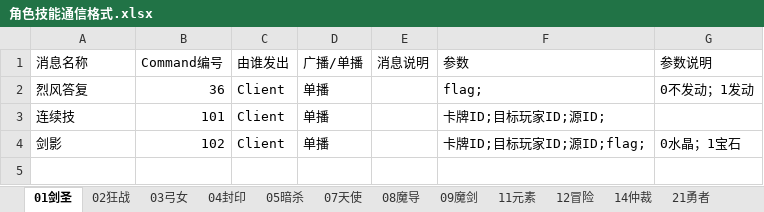
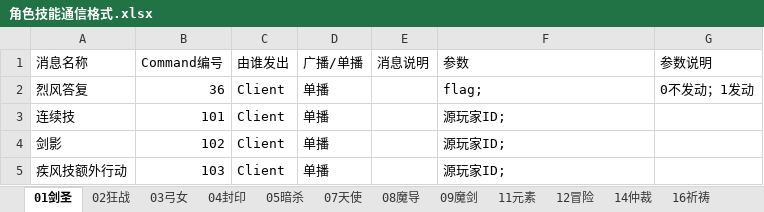
Before and after one commit to chntujia/Asteriated_Grail, an Excel workbook: 角色技能通信格式.xlsx, sheet 01剑圣, drawn as a sheet; values as stored, in another font and other column widths than the file's, no borders; the diff names each change by its address in the sheet, - before the commit and + after, or states it on an @@ line.

```diff
--- a/角色技能通信格式.xlsx (sheet 01剑圣)
+++ b/角色技能通信格式.xlsx (sheet 01剑圣)
+sheet tab: 16祈祷
-F3 (参数): 卡牌ID;目标玩家ID;源ID;
+F3 (参数): 源玩家ID;
-F4 (参数): 卡牌ID;目标玩家ID;源ID;flag;
+F4 (参数): 源玩家ID;
-G4 (参数说明): 0水晶；1宝石
+G4 (参数说明): (empty)
+row 5: 疾风技额外行动 | 103 | Client | 单播 |  | 源玩家ID;
```
Also changed, not shown: sheet 11元素, sheet 12冒险, sheet 03弓女, sheet 21勇者, 26 other files.
